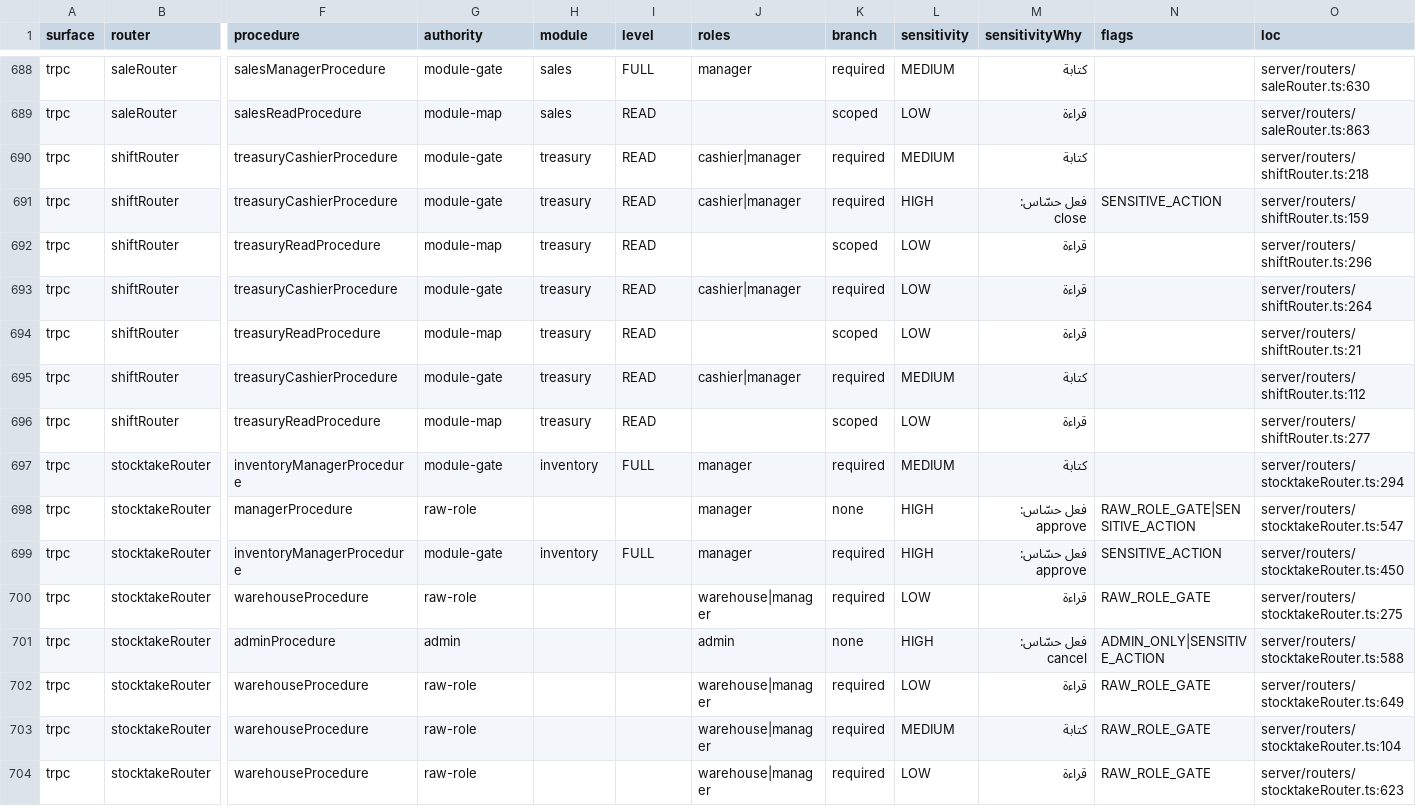
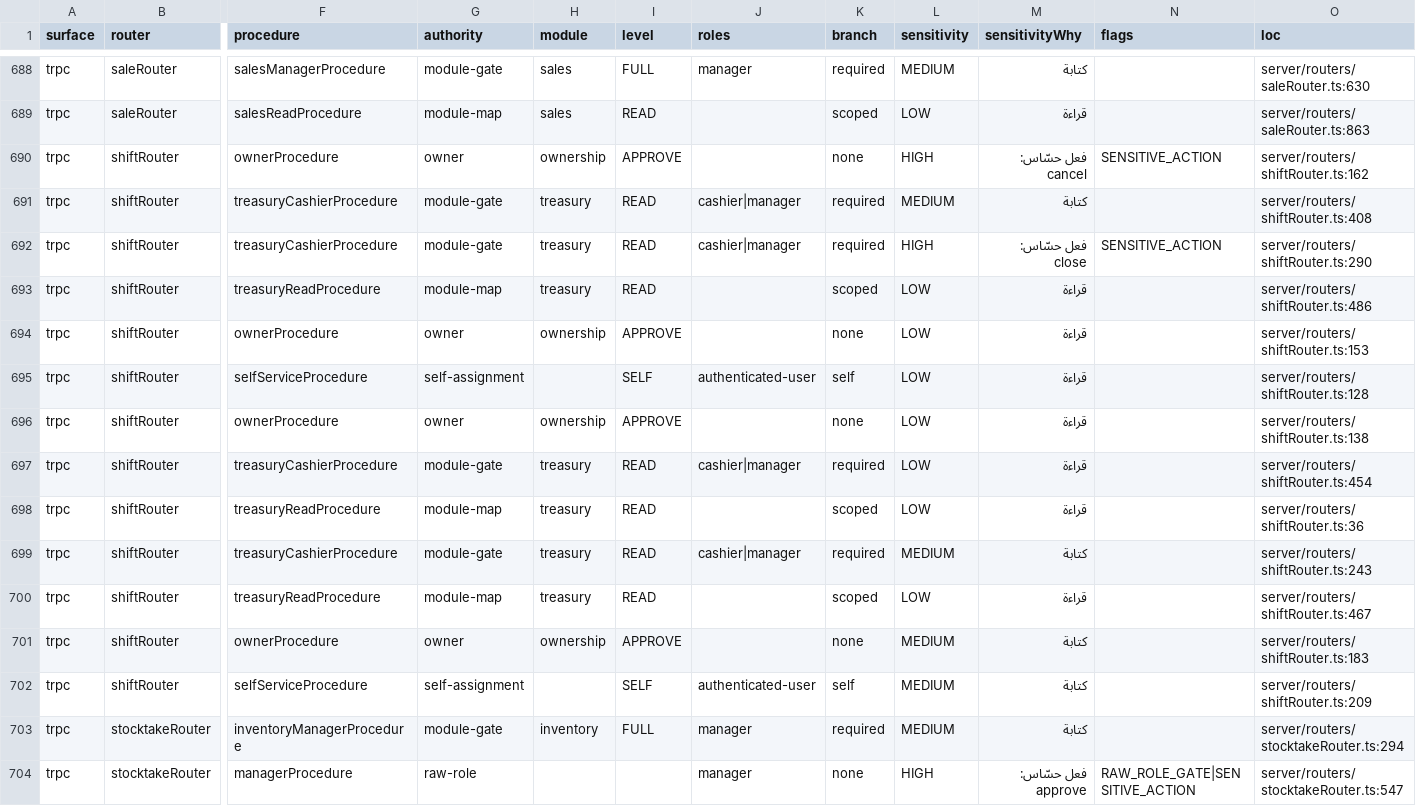
Before and after one commit to ahrrfy/business_management_system, a CSV file: docs/authz/endpoint-inventory.csv, drawn as a sheet; only a part is shown, gaps mark what is left out; the shorter side is filled out with more unchanged rows; addresses are those after the commit; rows hold the shown columns only; the diff names each change by its address in the sheet, - before the commit and + after, or states it on an @@ line.

Commit message:
fix(shifts): govern additional drawer funding

```diff
--- a/docs/authz/endpoint-inventory.csv
+++ b/docs/authz/endpoint-inventory.csv
+row 690: trpc | shiftRouter | ownerProcedure | owner | ownership | APPROVE |  | none | HIGH | فعل حسّاس: cancel | SENSITIVE_ACTION | server/routers/shiftRouter.ts:162
-O691 (loc): server/routers/shiftRouter.ts:218
+O691 (loc): server/routers/shiftRouter.ts:408
-O692 (loc): server/routers/shiftRouter.ts:159
+O692 (loc): server/routers/shiftRouter.ts:290
-O693 (loc): server/routers/shiftRouter.ts:296
+O693 (loc): server/routers/shiftRouter.ts:486
+row 694: trpc | shiftRouter | ownerProcedure | owner | ownership | APPROVE |  | none | LOW | قراءة |  | server/routers/shiftRouter.ts:153
+row 695: trpc | shiftRouter | selfServiceProcedure | self-assignment |  | SELF | authenticated-user | self | LOW | قراءة |  | server/routers/shiftRouter.ts:128
+row 696: trpc | shiftRouter | ownerProcedure | owner | ownership | APPROVE |  | none | LOW | قراءة |  | server/routers/shiftRouter.ts:138
-O697 (loc): server/routers/shiftRouter.ts:264
+O697 (loc): server/routers/shiftRouter.ts:454
-O698 (loc): server/routers/shiftRouter.ts:21
+O698 (loc): server/routers/shiftRouter.ts:36
-O699 (loc): server/routers/shiftRouter.ts:112
+O699 (loc): server/routers/shiftRouter.ts:243
-O700 (loc): server/routers/shiftRouter.ts:277
+O700 (loc): server/routers/shiftRouter.ts:467
+row 701: trpc | shiftRouter | ownerProcedure | owner | ownership | APPROVE |  | none | MEDIUM | كتابة |  | server/routers/shiftRouter.ts:183
+row 702: trpc | shiftRouter | selfServiceProcedure | self-assignment |  | SELF | authenticated-user | self | MEDIUM | كتابة |  | server/routers/shiftRouter.ts:209
```
Also changed, not shown: 18 other files.
